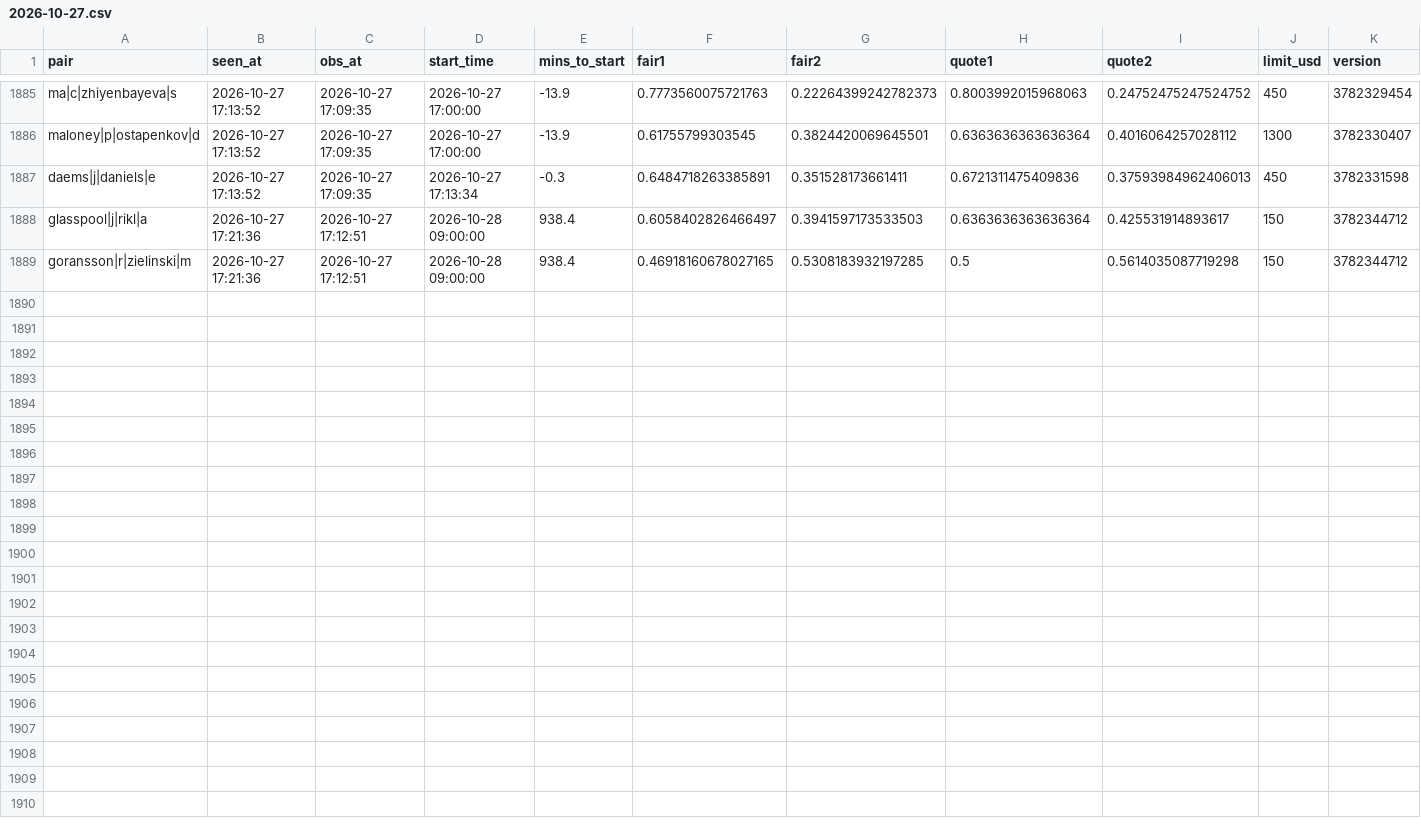
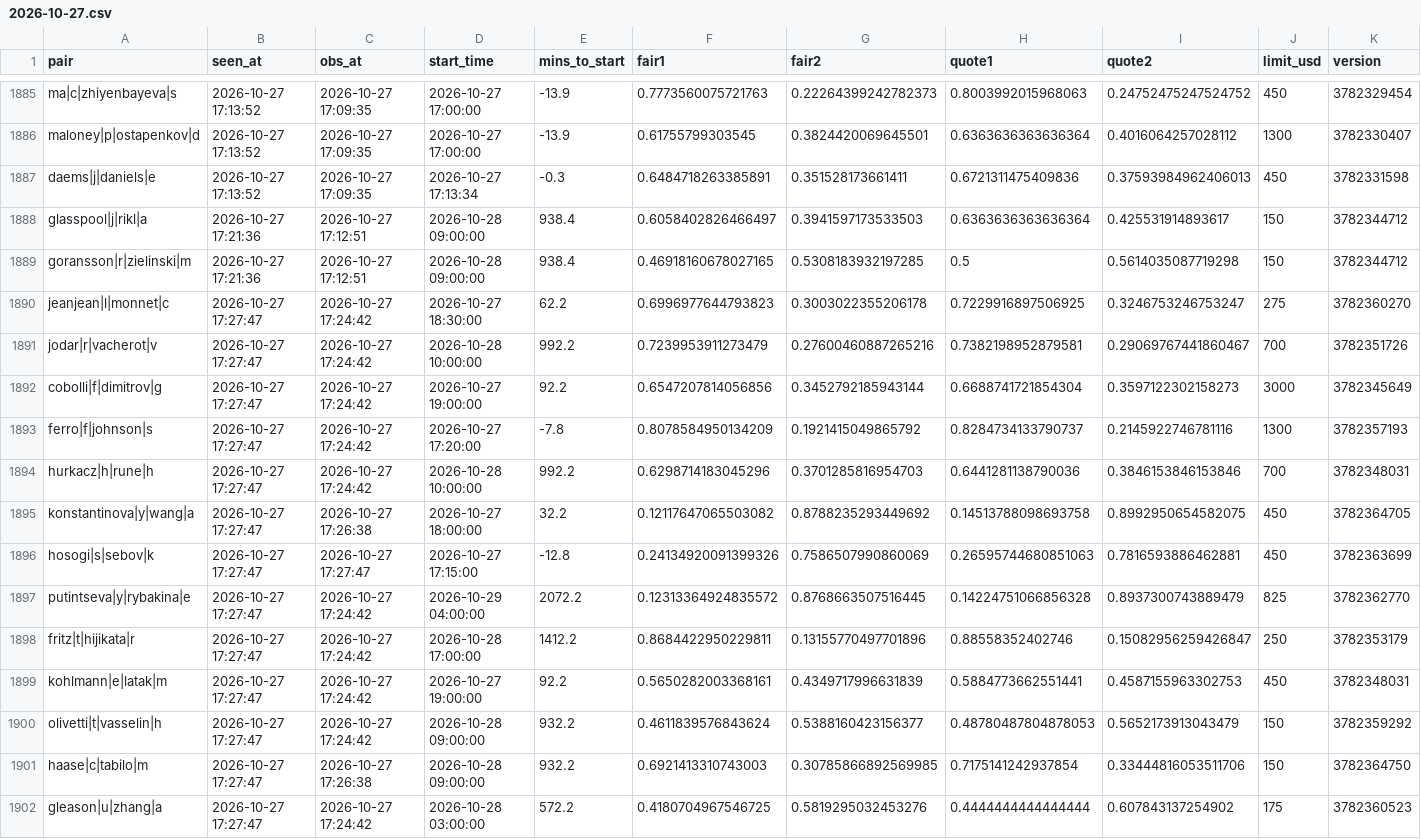
Before and after one commit to Teemotaij/pinnacle-board, a CSV file: board/ticks/2026-10-27.csv, drawn as a sheet; only a part is shown, gaps mark what is left out; the diff names each change by its address in the sheet, - before the commit and + after, or states it on an @@ line.

Commit message:
board 2026-10-27T17:27Z

```diff
--- a/board/ticks/2026-10-27.csv
+++ b/board/ticks/2026-10-27.csv
+row 1890: jeanjean|l|monnet|c | 2026-10-27 17:27:47 | 2026-10-27 17:24:42 | 2026-10-27 18:30:00 | 62.2 | 0.6996977644793823 | 0.3003022355206178 | 0.7229916897506925 | 0.3246753246753247 | 275 | 3782360270
+row 1891: jodar|r|vacherot|v | 2026-10-27 17:27:47 | 2026-10-27 17:24:42 | 2026-10-28 10:00:00 | 992.2 | 0.7239953911273479 | 0.27600460887265216 | 0.7382198952879581 | 0.29069767441860467 | 700 | 3782351726
+row 1892: cobolli|f|dimitrov|g | 2026-10-27 17:27:47 | 2026-10-27 17:24:42 | 2026-10-27 19:00:00 | 92.2 | 0.6547207814056856 | 0.3452792185943144 | 0.6688741721854304 | 0.3597122302158273 | 3000 | 3782345649
+row 1893: ferro|f|johnson|s | 2026-10-27 17:27:47 | 2026-10-27 17:24:42 | 2026-10-27 17:20:00 | -7.8 | 0.8078584950134209 | 0.1921415049865792 | 0.8284734133790737 | 0.2145922746781116 | 1300 | 3782357193
+row 1894: hurkacz|h|rune|h | 2026-10-27 17:27:47 | 2026-10-27 17:24:42 | 2026-10-28 10:00:00 | 992.2 | 0.6298714183045296 | 0.3701285816954703 | 0.6441281138790036 | 0.3846153846153846 | 700 | 3782348031
+row 1895: konstantinova|y|wang|a | 2026-10-27 17:27:47 | 2026-10-27 17:26:38 | 2026-10-27 18:00:00 | 32.2 | 0.12117647065503082 | 0.8788235293449692 | 0.14513788098693758 | 0.8992950654582075 | 450 | 3782364705
+row 1896: hosogi|s|sebov|k | 2026-10-27 17:27:47 | 2026-10-27 17:27:47 | 2026-10-27 17:15:00 | -12.8 | 0.24134920091399326 | 0.7586507990860069 | 0.26595744680851063 | 0.7816593886462881 | 450 | 3782363699
+row 1897: putintseva|y|rybakina|e | 2026-10-27 17:27:47 | 2026-10-27 17:24:42 | 2026-10-29 04:00:00 | 2072.2 | 0.12313364924835572 | 0.8768663507516445 | 0.14224751066856328 | 0.8937300743889479 | 825 | 3782362770
+row 1898: fritz|t|hijikata|r | 2026-10-27 17:27:47 | 2026-10-27 17:24:42 | 2026-10-28 17:00:00 | 1412.2 | 0.8684422950229811 | 0.13155770497701896 | 0.88558352402746 | 0.15082956259426847 | 250 | 3782353179
+row 1899: kohlmann|e|latak|m | 2026-10-27 17:27:47 | 2026-10-27 17:24:42 | 2026-10-27 19:00:00 | 92.2 | 0.5650282003368161 | 0.4349717996631839 | 0.5884773662551441 | 0.4587155963302753 | 450 | 3782348031
+row 1900: olivetti|t|vasselin|h | 2026-10-27 17:27:47 | 2026-10-27 17:24:42 | 2026-10-28 09:00:00 | 932.2 | 0.4611839576843624 | 0.5388160423156377 | 0.48780487804878053 | 0.5652173913043479 | 150 | 3782359292
+row 1901: haase|c|tabilo|m | 2026-10-27 17:27:47 | 2026-10-27 17:26:38 | 2026-10-28 09:00:00 | 932.2 | 0.6921413310743003 | 0.30785866892569985 | 0.7175141242937854 | 0.33444816053511706 | 150 | 3782364750
+row 1902: gleason|u|zhang|a | 2026-10-27 17:27:47 | 2026-10-27 17:24:42 | 2026-10-28 03:00:00 | 572.2 | 0.4180704967546725 | 0.5819295032453276 | 0.4444444444444444 | 0.607843137254902 | 175 | 3782360523
```
Also changed, not shown: board/pin_close.csv, board/pin_live.csv.
